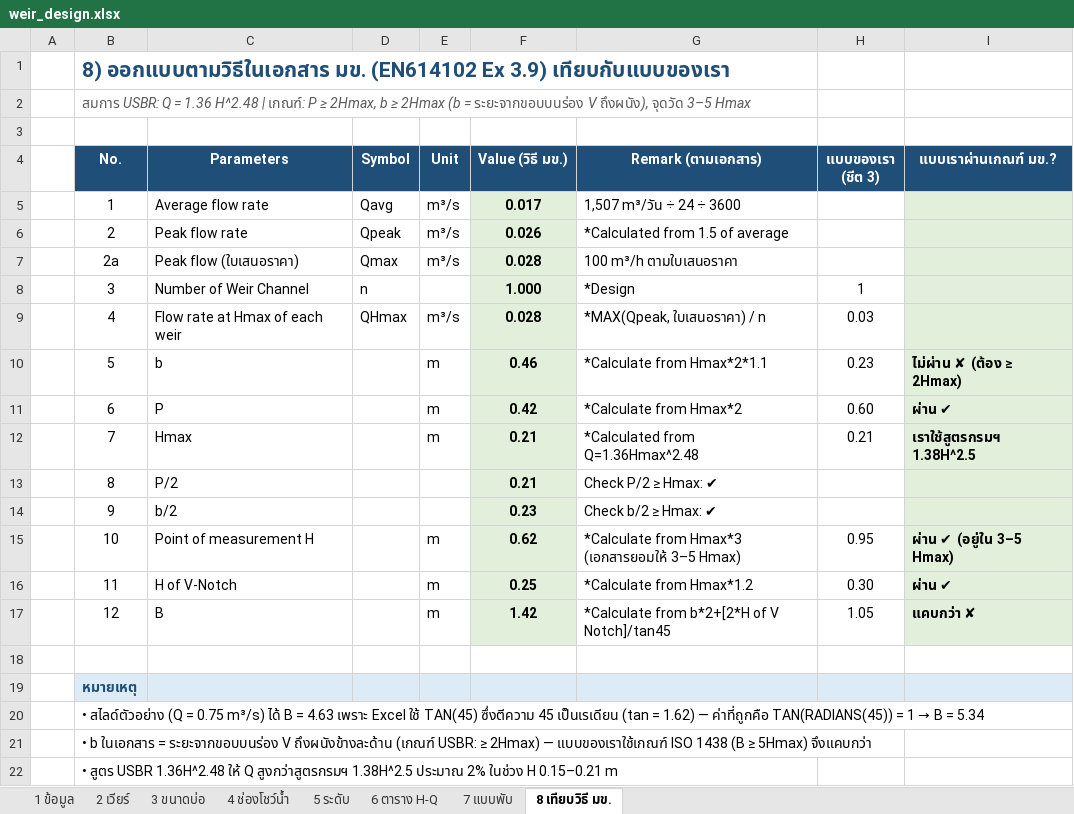
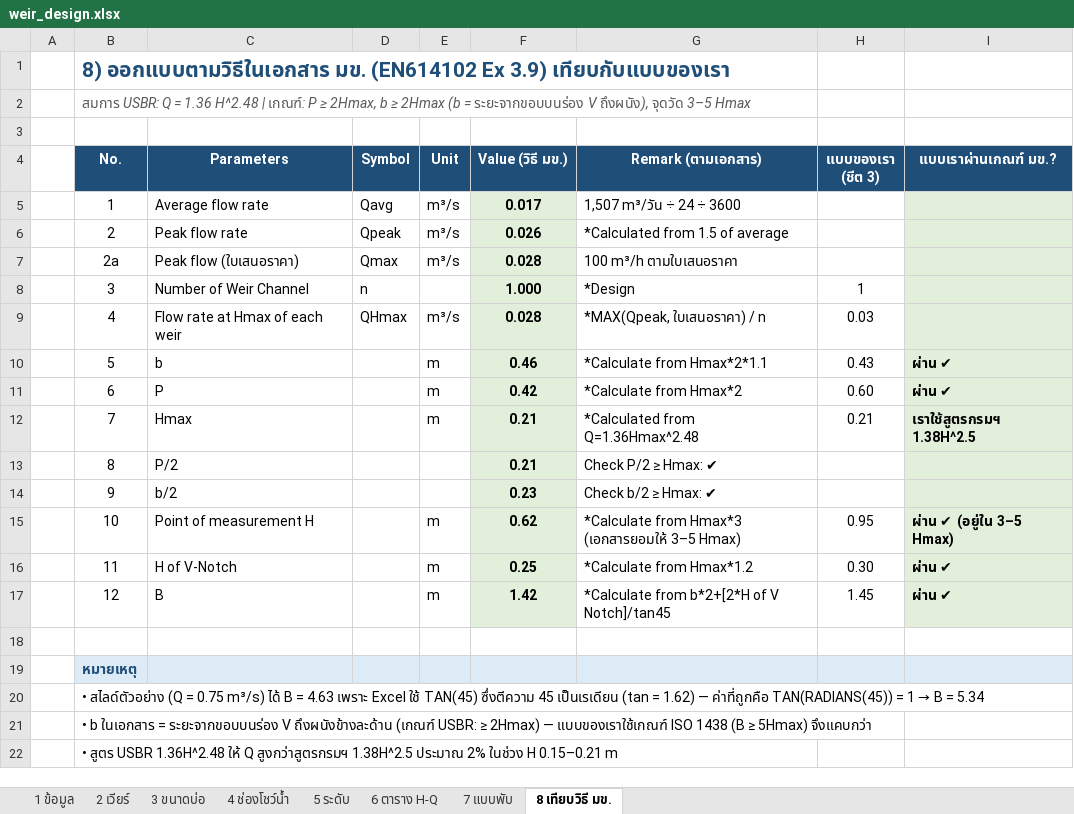
Before and after one commit to artkantaphit43/-, an Excel workbook: weir_design.xlsx, sheet 8 เทียบวิธี มข., drawn as a sheet; values as stored, in another font and other column widths than the file's, no borders; the diff names each change by its address in the sheet, - before the commit and + after, or states it on an @@ line.

```diff
--- a/weir_design.xlsx (sheet 8 เทียบวิธี มข.)
+++ b/weir_design.xlsx (sheet 8 เทียบวิธี มข.)
-H10 (แบบของเรา (ชีต 3)): 0.23
+H10 (แบบของเรา (ชีต 3)): 0.43
-I10 (แบบเราผ่านเกณฑ์ มข.?): ไม่ผ่าน ✘ (ต้อง ≥ 2Hmax)
+I10 (แบบเราผ่านเกณฑ์ มข.?): ผ่าน ✔
-H17 (แบบของเรา (ชีต 3)): 1.05
+H17 (แบบของเรา (ชีต 3)): 1.45
-I17 (แบบเราผ่านเกณฑ์ มข.?): แคบกว่า ✘
+I17 (แบบเราผ่านเกณฑ์ มข.?): ผ่าน ✔
```
Also changed, not shown: sheet 3 ขนาดบ่อ, sheet 4 ช่องโชว์น้ำ, sheet 7 แบบพับ, sheet 5 ระดับ, formulas that keep their value, 14 other files.
